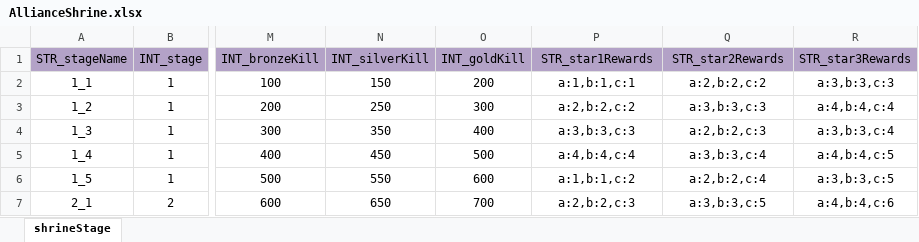
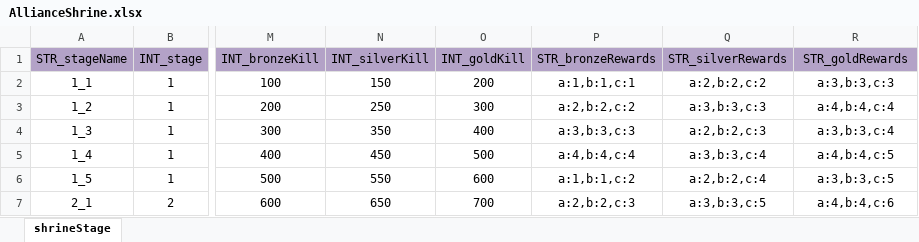
Before and after one commit to ModunZhang/kod_client, an Excel workbook: gameData/shared/AllianceShrine.xlsx, sheet shrineStage, drawn as a sheet; only a part is shown, gaps mark what is left out; values as stored, in another font and other column widths than the file's, no borders; the diff names each change by its address in the sheet, - before the commit and + after, or states it on an @@ line.

Commit message:
modify configs

```diff
--- a/gameData/shared/AllianceShrine.xlsx (sheet shrineStage)
+++ b/gameData/shared/AllianceShrine.xlsx (sheet shrineStage)
-P1: STR_star1Rewards
+P1: STR_bronzeRewards
-Q1: STR_star2Rewards
+Q1: STR_silverRewards
-R1: STR_star3Rewards
+R1: STR_goldRewards
```
